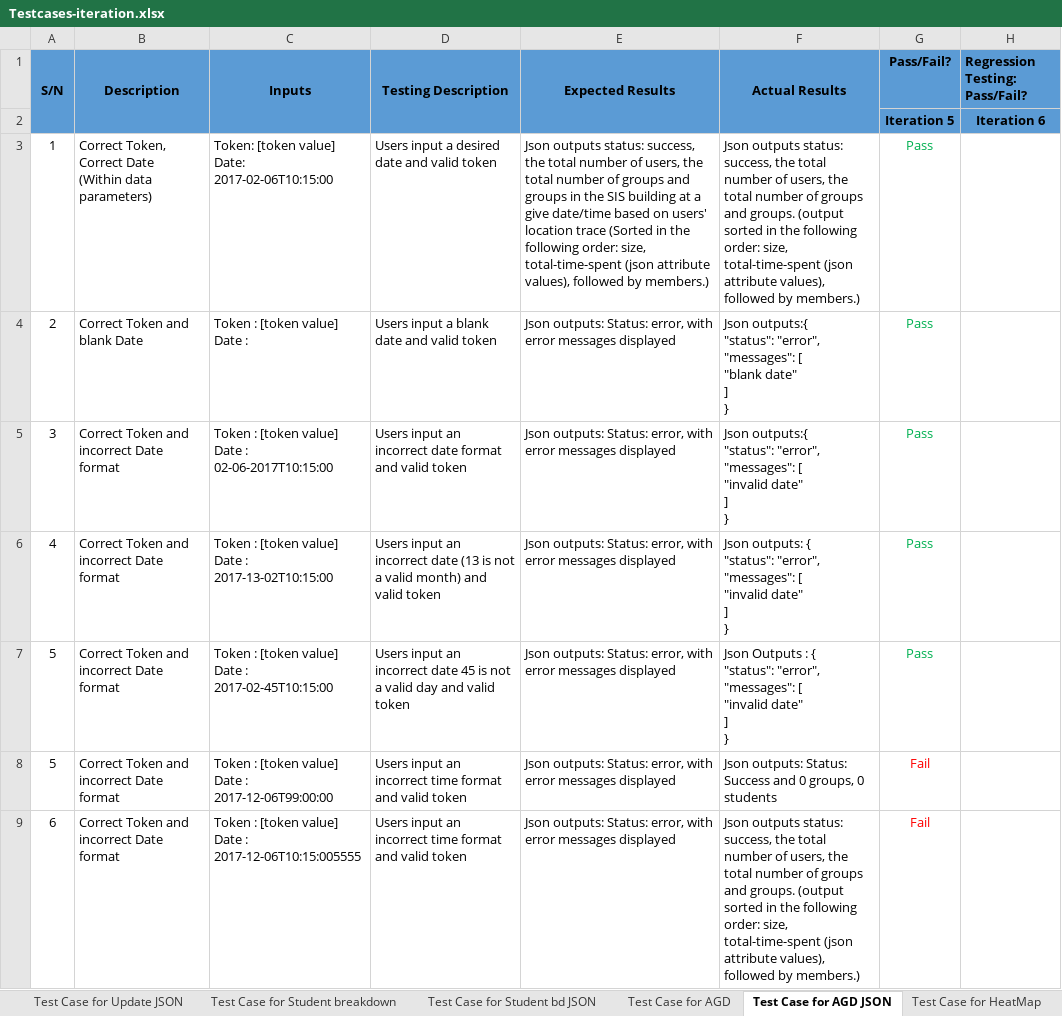
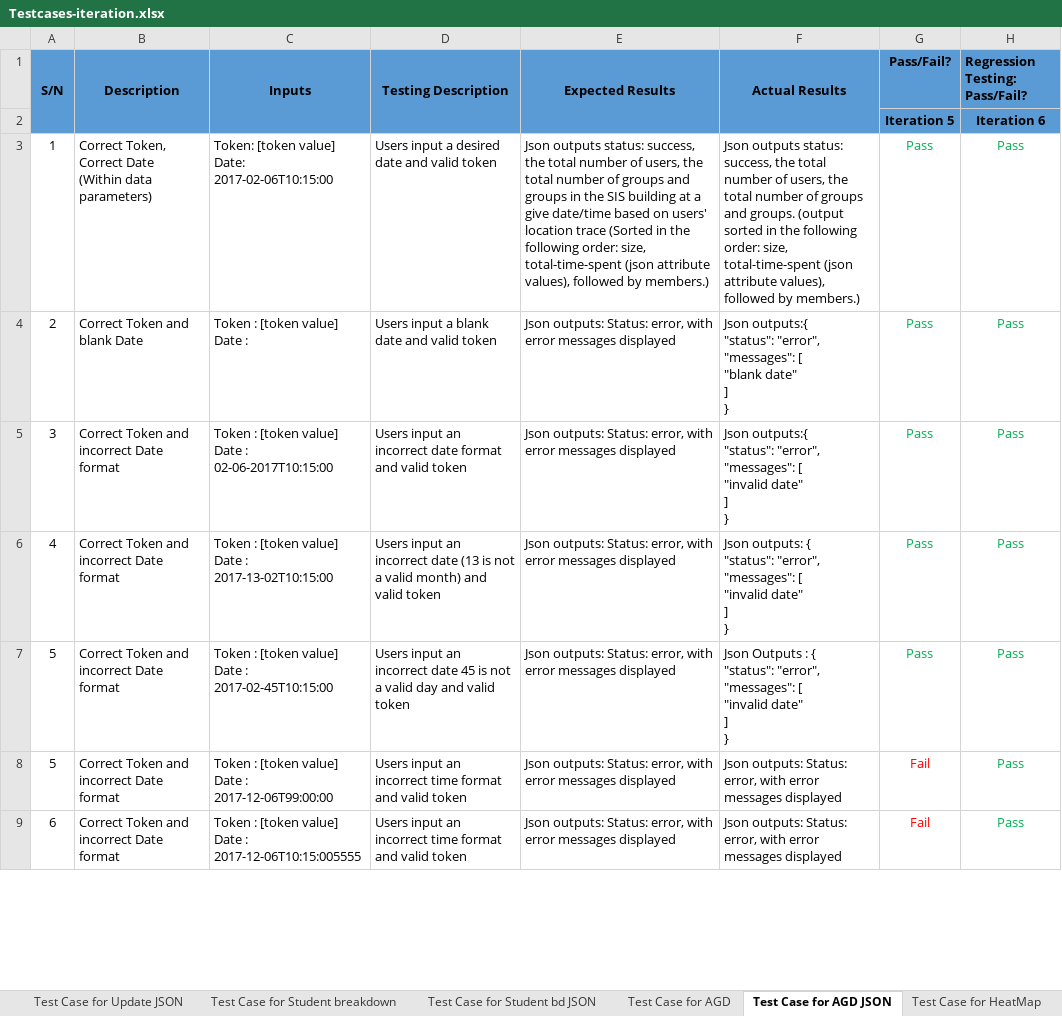
Before and after one commit to shreyasparbat/Location-Analytics-Project, an Excel workbook: testing/Testcases-iteration.xlsx, sheet Test Case for AGD JSON, drawn as a sheet; only a part is shown; values as stored, in another font and other column widths than the file's, no borders; the diff covers the shown part only; the diff names each change by its address in the sheet, - before the commit and + after, or states it on an @@ line.

Commit message:
Testing completed. Bug and task metrics updated

```diff
--- a/testing/Testcases-iteration.xlsx (sheet Test Case for AGD JSON)
+++ b/testing/Testcases-iteration.xlsx (sheet Test Case for AGD JSON)
-H3:H9 (Regression Testing: Pass/Fail?): (empty)
+H3:H9 (Regression Testing: Pass/Fail?): Pass
-F8 (Actual Results): …outputs: Status: Success and 0 groups, 0 students
+F8 (Actual Results): …outputs: Status: error, with error messages displayed
-F9 (Actual Results): Json outputs status: success, the total number of users, the total number of groups and groups. (output sorted in the following order: size, total-time-spent (json attribute values), followed by members.)
+F9 (Actual Results): Json outputs: Status: error, with error messages displayed
```
Also changed, not shown: 3 added rows and 38 edited cells elsewhere in this sheet, sheet Test Case for AGD, sheet Test Case for Login Validation, sheet Test Case for Bootstrap, sheet Test Case for Student bd JSON, sheet Test Case for HeatMap, sheet Test Case for TopKPopularP, 10 more sheets, metrics/bm.xlsx, metrics/tm.xlsx.
